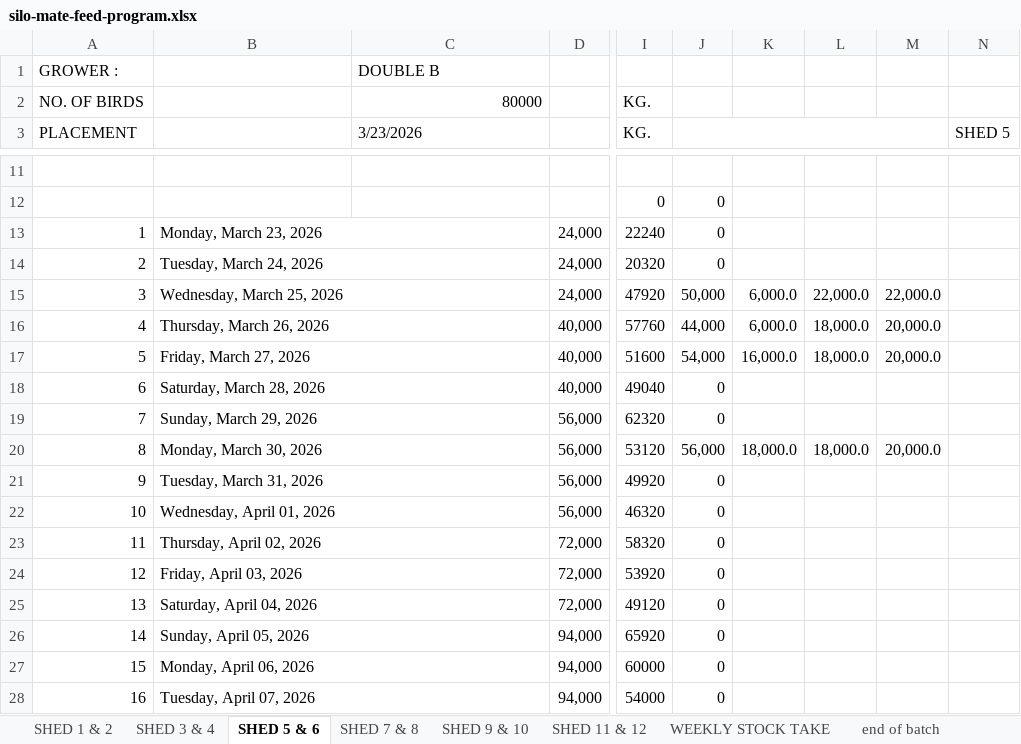
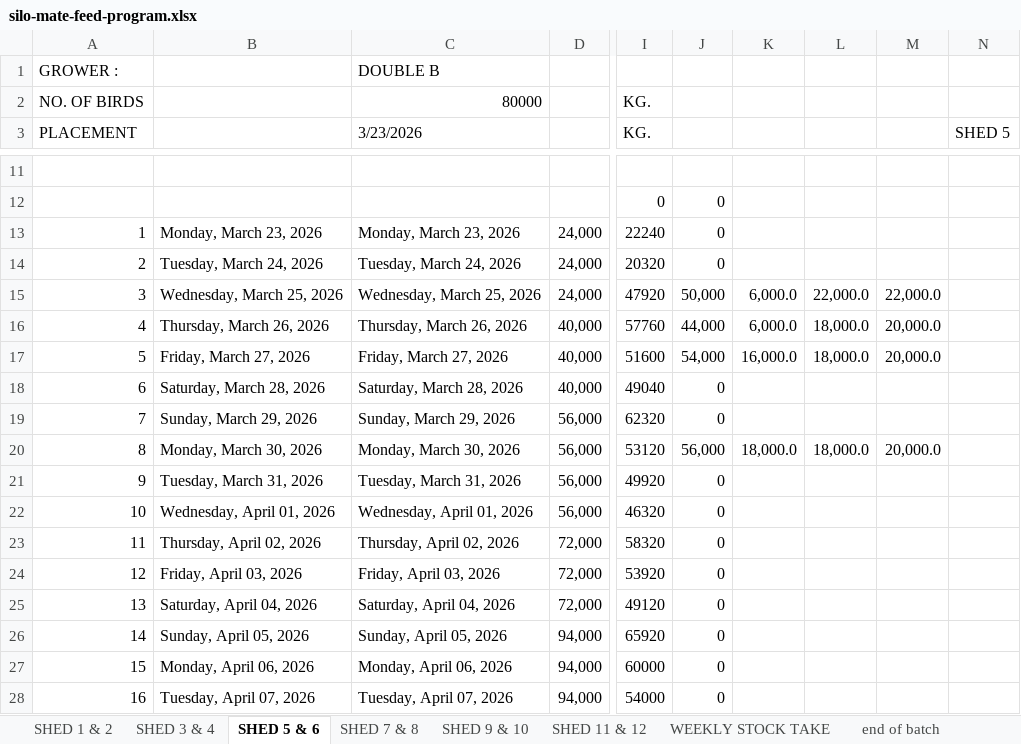
Before and after one commit to coverdalej72-lab/Silo-Sync-Excel, an Excel workbook: artifacts/silo-tracker/public/silo-mate-feed-program.xlsx, sheet SHED 5 & 6, drawn as a sheet; only a part is shown, gaps mark what is left out; values as stored, in another font and other column widths than the file's, no cell formats; the diff covers the shown part only; the diff names each change by its address in the sheet, - before the commit and + after, or states it on an @@ line.

```diff
--- a/artifacts/silo-tracker/public/silo-mate-feed-program.xlsx (sheet SHED 5 & 6)
+++ b/artifacts/silo-tracker/public/silo-mate-feed-program.xlsx (sheet SHED 5 & 6)
-J3:M3 merged
-B13:C13 merged
-C13 (3/23/2026): (empty)
+C13 (3/23/2026): Monday, March 23, 2026
-B14:C14 merged
-C14 (3/23/2026): (empty)
+C14 (3/23/2026): Tuesday, March 24, 2026
-B15:C15 merged
-C15 (3/23/2026): (empty)
+C15 (3/23/2026): Wednesday, March 25, 2026
-B16:C16 merged
-C16 (3/23/2026): (empty)
+C16 (3/23/2026): Thursday, March 26, 2026
-B17:C17 merged
-C17 (3/23/2026): (empty)
+C17 (3/23/2026): Friday, March 27, 2026
-B18:C18 merged
-C18 (3/23/2026): (empty)
+C18 (3/23/2026): Saturday, March 28, 2026
-B19:C19 merged
-C19 (3/23/2026): (empty)
+C19 (3/23/2026): Sunday, March 29, 2026
-B20:C20 merged
-C20 (3/23/2026): (empty)
+C20 (3/23/2026): Monday, March 30, 2026
-B21:C21 merged
-C21 (3/23/2026): (empty)
+C21 (3/23/2026): Tuesday, March 31, 2026
-B22:C22 merged
-C22 (3/23/2026): (empty)
+C22 (3/23/2026): Wednesday, April 01, 2026
-B23:C23 merged
-C23 (3/23/2026): (empty)
+C23 (3/23/2026): Thursday, April 02, 2026
-B24:C24 merged
-C24 (3/23/2026): (empty)
+C24 (3/23/2026): Friday, April 03, 2026
-B25:C25 merged
-C25 (3/23/2026): (empty)
+C25 (3/23/2026): Saturday, April 04, 2026
-B26:C26 merged
-C26 (3/23/2026): (empty)
+C26 (3/23/2026): Sunday, April 05, 2026
-B27:C27 merged
-C27 (3/23/2026): (empty)
+C27 (3/23/2026): Monday, April 06, 2026
-B28:C28 merged
-C28 (3/23/2026): (empty)
+C28 (3/23/2026): Tuesday, April 07, 2026
```
Also changed, not shown: 51 edited cells and merged cells elsewhere in this sheet, sheet SHED 1 & 2, sheet SHED 3 & 4, sheet SHED 11 & 12, sheet SHED 9 & 10, sheet SHED 7 & 8, sheet end of batch, 1 more sheet, cell formats, 2 other files.
